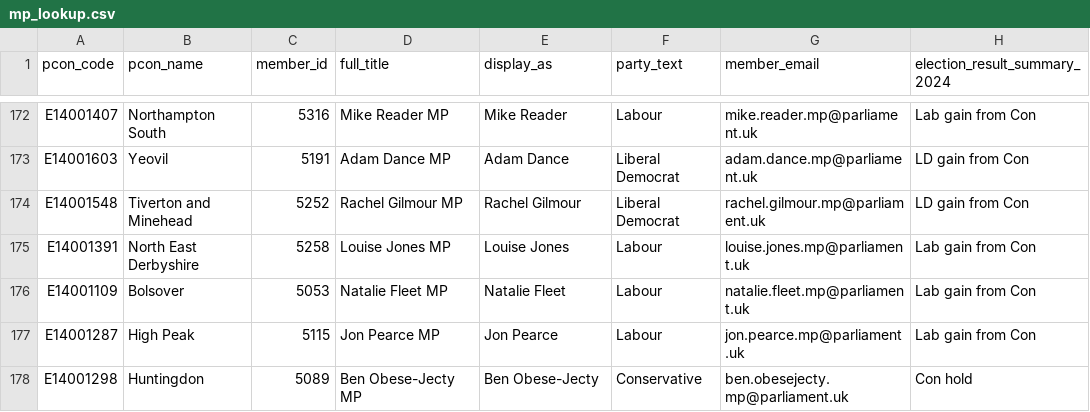
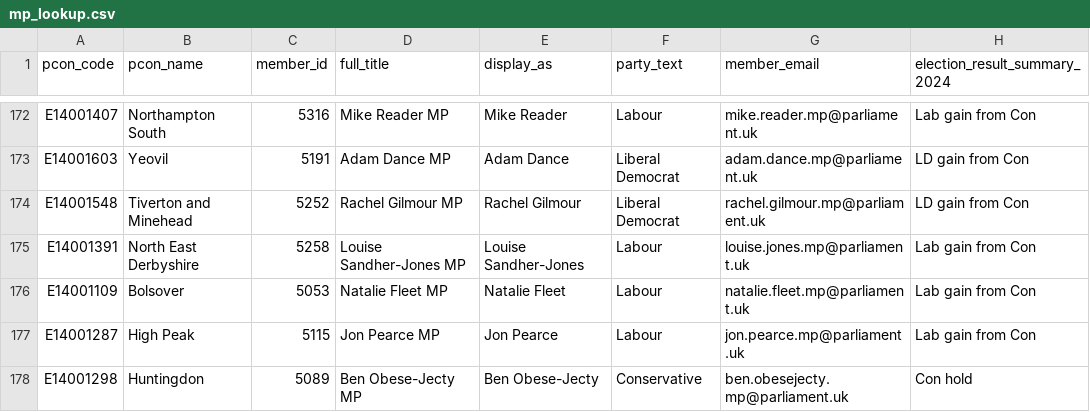
Before and after one commit to dfe-analytical-services/mp-lookup, a CSV file: mp_lookup.csv, drawn as a sheet; only a part is shown, gaps mark what is left out.

```diff
--- a/mp_lookup.csv
+++ b/mp_lookup.csv
@@ -174,3 +174,3 @@
 "E14001548","Tiverton and Minehead","5252","Rachel Gilmour MP","Rachel Gilmour","Liberal Democrat","rachel.gilmour.mp@parliament.uk","LD gain from Con"
-"E14001391","North East Derbyshire","5258","Louise Jones MP","Louise Jones","Labour","louise.jones.mp@parliament.uk","Lab gain from Con"
+"E14001391","North East Derbyshire","5258","Louise Sandher-Jones MP","Louise Sandher-Jones","Labour","louise.jones.mp@parliament.uk","Lab gain from Con"
 "E14001109","Bolsover","5053","Natalie Fleet MP","Natalie Fleet","Labour","natalie.fleet.mp@parliament.uk","Lab gain from Con"
```
